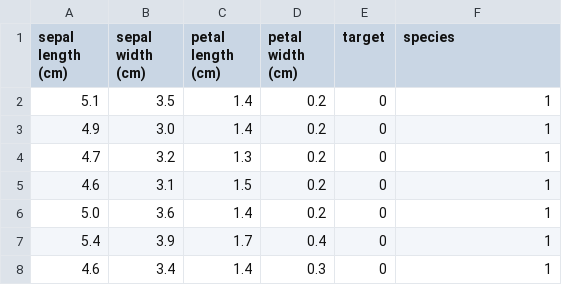
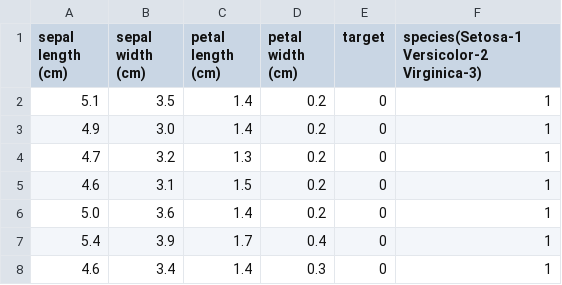
Before and after one commit to rachelx000/JointCoordinateSystem, a CSV file: public/data/real_life_datasets/iris_numeric.csv, drawn as a sheet; only a part is shown.

Commit message:
Update Iris Dataset

```diff
--- a/public/data/real_life_datasets/iris_numeric.csv
+++ b/public/data/real_life_datasets/iris_numeric.csv
@@ -1,2 +1,2 @@
-sepal length (cm),sepal width (cm),petal length (cm),petal width (cm),target,species
+sepal length (cm),sepal width (cm),petal length (cm),petal width (cm),target,species(Setosa-1 Versicolor-2 Virginica-3)
 5.1,3.5,1.4,0.2,0,1
```
